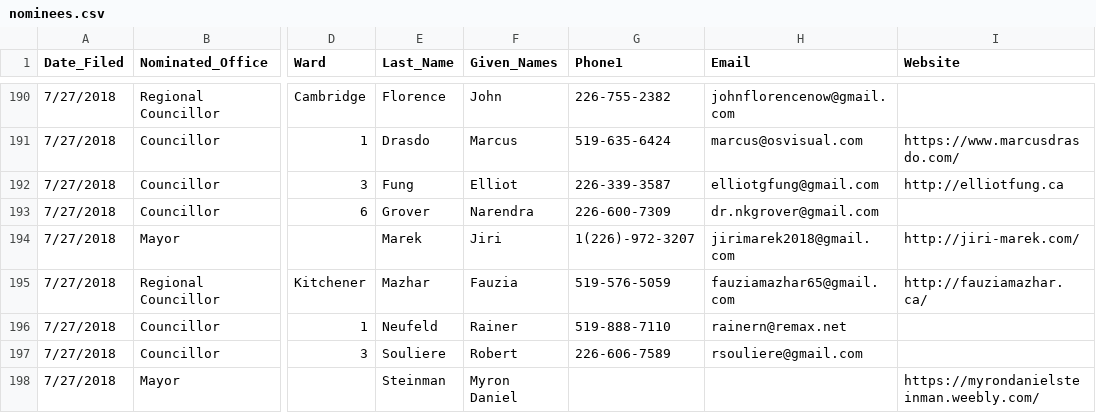
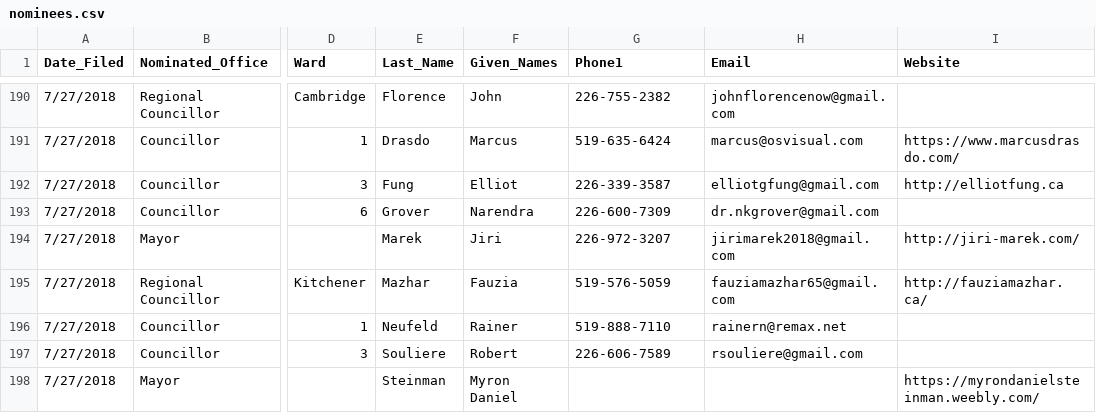
Before and after one commit to s-kennedy/wr-votes, a CSV file: _data/sync/nominees.csv, drawn as a sheet; only a part is shown, gaps mark what is left out; the diff names each change by its address in the sheet, - before the commit and + after, or states it on an @@ line.

Commit message:
fixed phone # format for Jiri Marek

```diff
--- a/_data/sync/nominees.csv
+++ b/_data/sync/nominees.csv
-G194 (Phone1): 1(226)-972-3207
+G194 (Phone1): 226-972-3207
```
